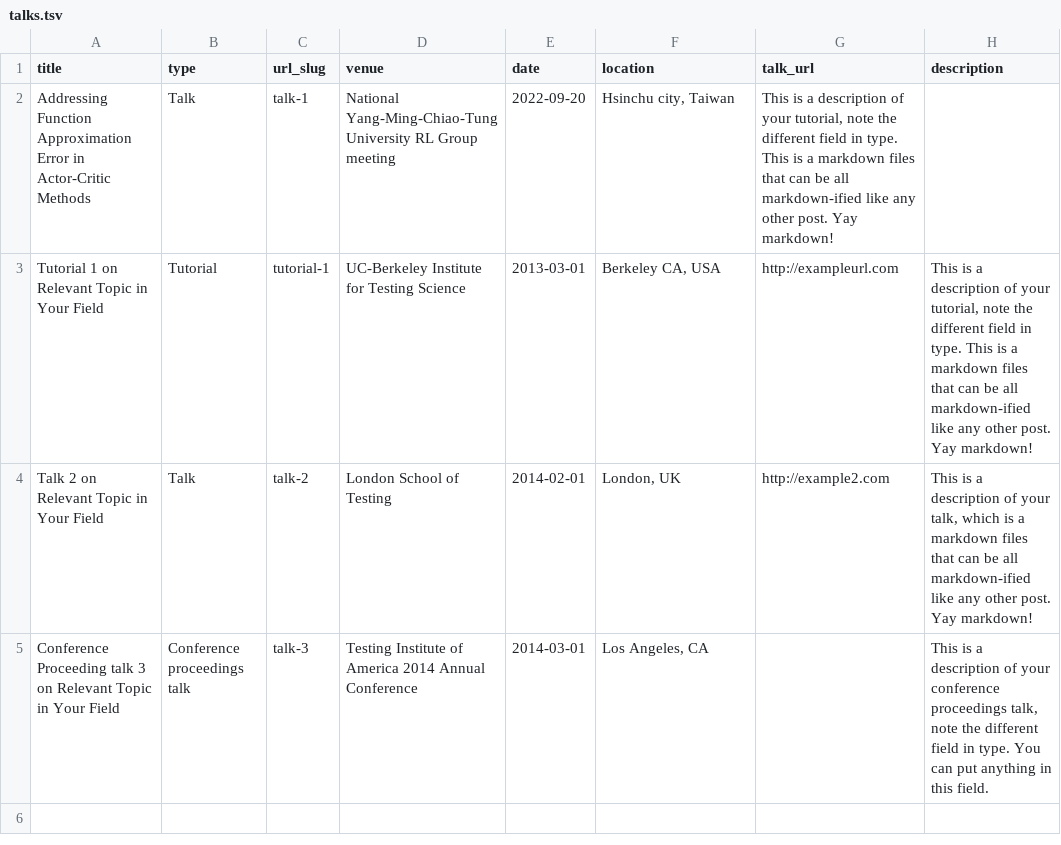
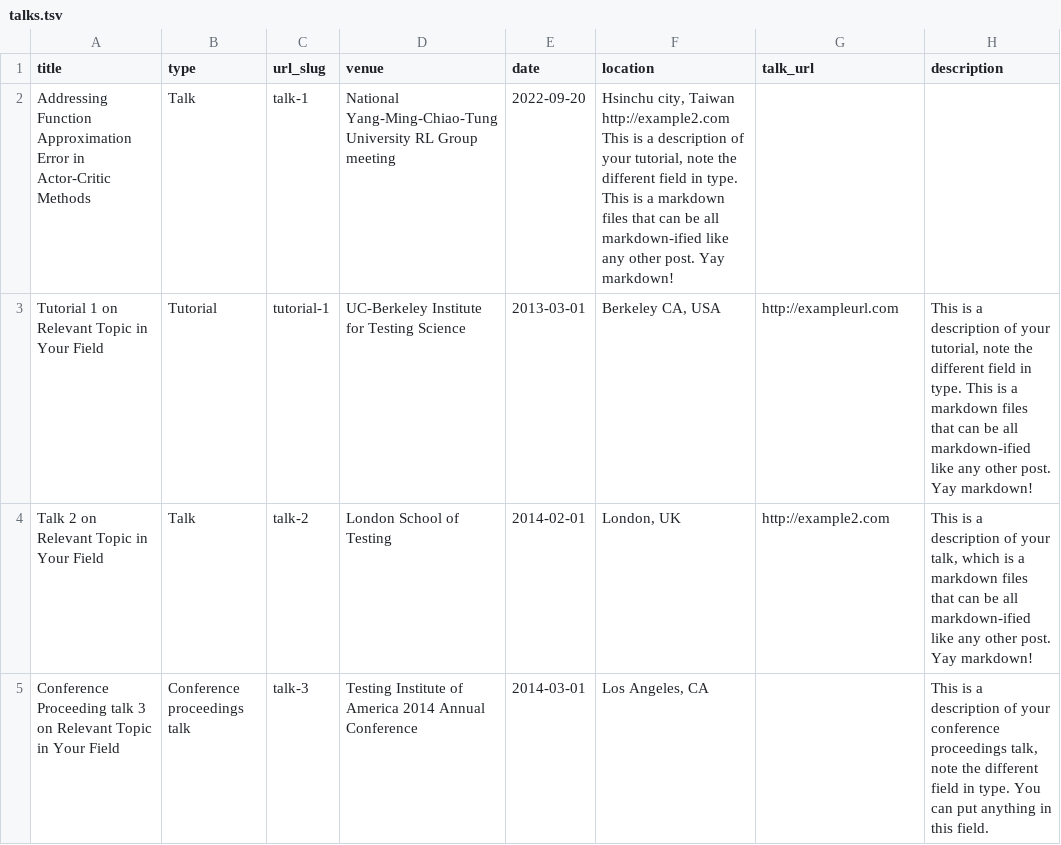
Before and after one commit to jacksonchen1998/jacksonchen1998.github.io, a TSV file: markdown_generator/talks.tsv, drawn as a sheet.

Commit message:
Update talks.tsv

```diff
--- a/markdown_generator/talks.tsv
+++ b/markdown_generator/talks.tsv
@@ -1,3 +1,3 @@
 title	type	url_slug	venue	date	location	talk_url	description
-Addressing Function Approximation Error in Actor-Critic Methods	Talk	talk-1	National Yang-Ming-Chiao-Tung University RL Group meeting	2022-09-20	Hsinchu city, Taiwan	This is a description of your tutorial, note the different field in type. This is a markdown files that can be all markdown-ified like any other post. Yay markdown!
+Addressing Function Approximation Error in Actor-Critic Methods	Talk	talk-1	National Yang-Ming-Chiao-Tung University RL Group meeting	2022-09-20	Hsinchu city, Taiwan  http://example2.com   This is a description of your tutorial, note the different field in type. This is a markdown files that can be all markdown-ified like any other post. Yay markdown!
 Tutorial 1 on Relevant Topic in Your Field	Tutorial	tutorial-1	UC-Berkeley Institute for Testing Science	2013-03-01	Berkeley CA, USA	http://exampleurl.com	This is a description of your tutorial, note the different field in type. This is a markdown files that can be all markdown-ified like any other post. Yay markdown!
```
